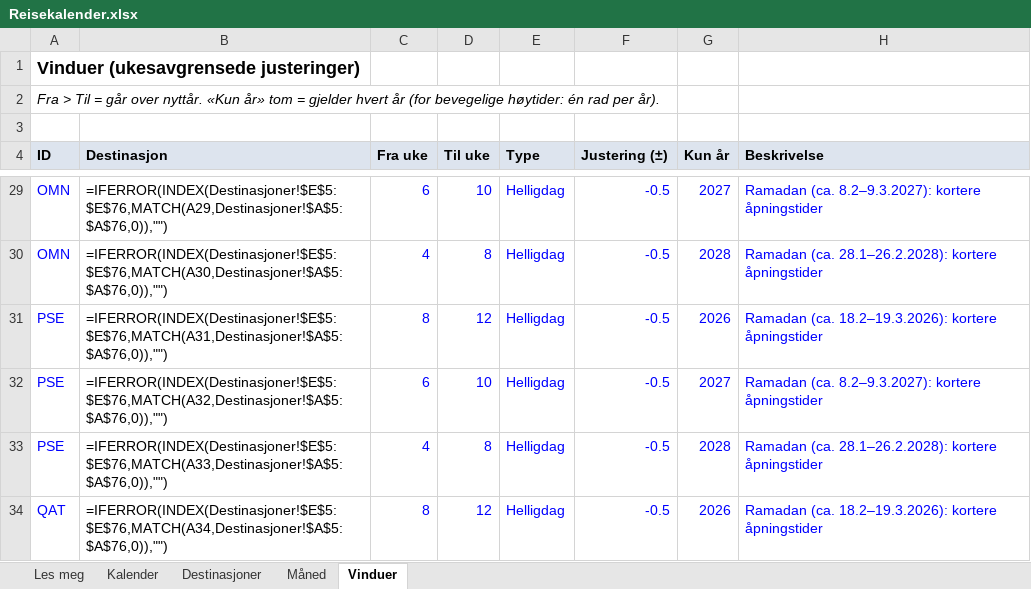
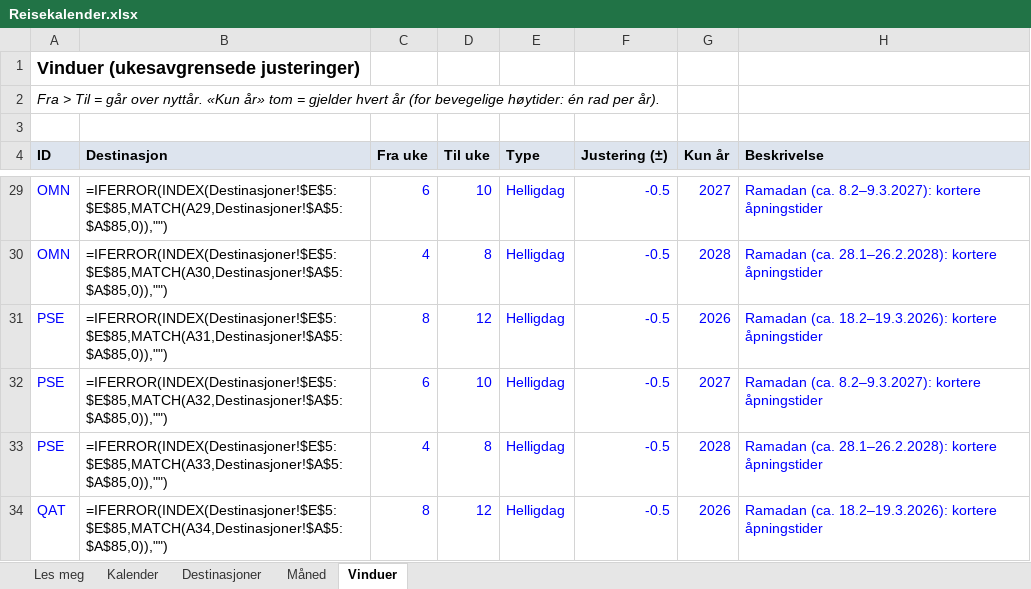
Before and after one commit to paalstampe/reiseplanlegging, an Excel workbook: Reisekalender.xlsx, sheet Vinduer, drawn as a sheet; only a part is shown, gaps mark what is left out; values as stored, in another font and other column widths than the file's, no borders; formulas without a stored value are shown as written; the diff covers the shown part only; the diff names each change by its address in the sheet, - before the commit and + after, or states it on an @@ line.

```diff
--- a/Reisekalender.xlsx (sheet Vinduer)
+++ b/Reisekalender.xlsx (sheet Vinduer)
-B29 (Destinasjon): =IFERROR(INDEX(Destinasjoner!$E$5:$E$76,MATCH(A29,Destinasjoner!$A$5:$A$76,0)),"")
+B29 (Destinasjon): =IFERROR(INDEX(Destinasjoner!$E$5:$E$85,MATCH(A29,Destinasjoner!$A$5:$A$85,0)),"")
-B30 (Destinasjon): =IFERROR(INDEX(Destinasjoner!$E$5:$E$76,MATCH(A30,Destinasjoner!$A$5:$A$76,0)),"")
+B30 (Destinasjon): =IFERROR(INDEX(Destinasjoner!$E$5:$E$85,MATCH(A30,Destinasjoner!$A$5:$A$85,0)),"")
-B31 (Destinasjon): =IFERROR(INDEX(Destinasjoner!$E$5:$E$76,MATCH(A31,Destinasjoner!$A$5:$A$76,0)),"")
+B31 (Destinasjon): =IFERROR(INDEX(Destinasjoner!$E$5:$E$85,MATCH(A31,Destinasjoner!$A$5:$A$85,0)),"")
-B32 (Destinasjon): =IFERROR(INDEX(Destinasjoner!$E$5:$E$76,MATCH(A32,Destinasjoner!$A$5:$A$76,0)),"")
+B32 (Destinasjon): =IFERROR(INDEX(Destinasjoner!$E$5:$E$85,MATCH(A32,Destinasjoner!$A$5:$A$85,0)),"")
-B33 (Destinasjon): =IFERROR(INDEX(Destinasjoner!$E$5:$E$76,MATCH(A33,Destinasjoner!$A$5:$A$76,0)),"")
+B33 (Destinasjon): =IFERROR(INDEX(Destinasjoner!$E$5:$E$85,MATCH(A33,Destinasjoner!$A$5:$A$85,0)),"")
-B34 (Destinasjon): =IFERROR(INDEX(Destinasjoner!$E$5:$E$76,MATCH(A34,Destinasjoner!$A$5:$A$76,0)),"")
+B34 (Destinasjon): =IFERROR(INDEX(Destinasjoner!$E$5:$E$85,MATCH(A34,Destinasjoner!$A$5:$A$85,0)),"")
```
Also changed, not shown: other rows of this sheet, sheet Måned, sheet Kalender, sheet Destinasjoner, 12 other files.
